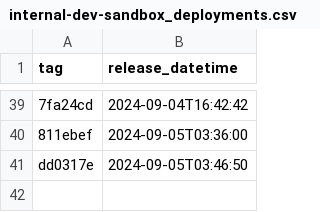
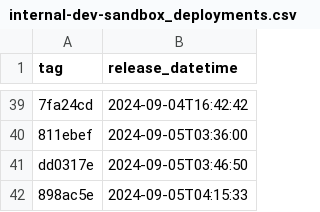
Before and after one commit to NHSDigital/prescriptionsforpatients, a CSV file: _data/internal-dev-sandbox_deployments.csv, drawn as a sheet; only a part is shown, gaps mark what is left out; the diff names each change by its address in the sheet, - before the commit and + after, or states it on an @@ line.

```diff
--- a/_data/internal-dev-sandbox_deployments.csv
+++ b/_data/internal-dev-sandbox_deployments.csv
+row 42: 898ac5e | 2024-09-05T04:15:33
```
Also changed, not shown: 1 other file.
